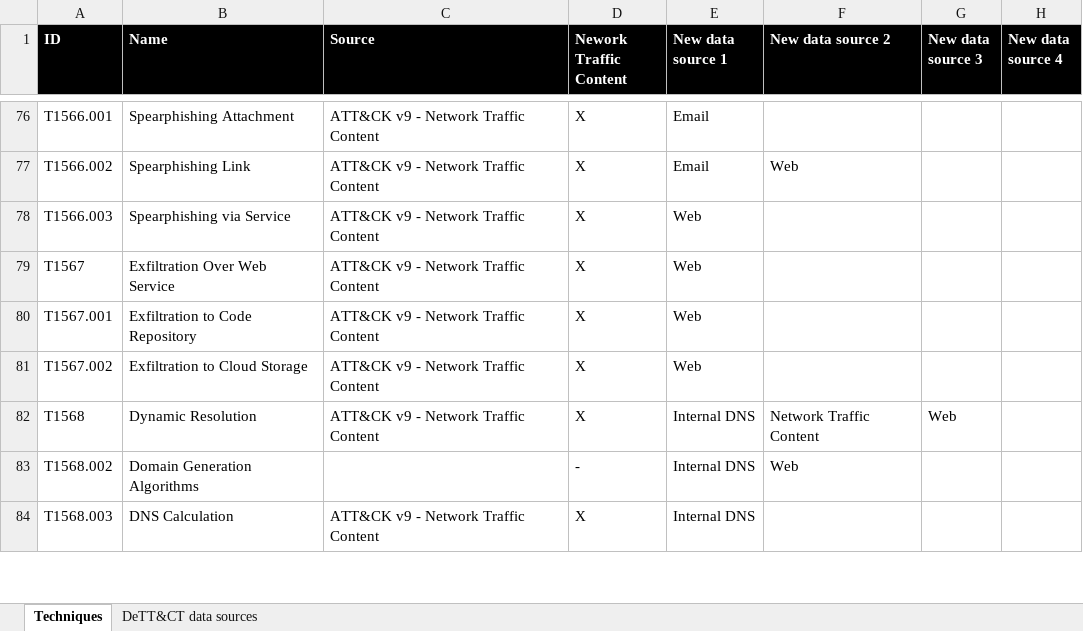
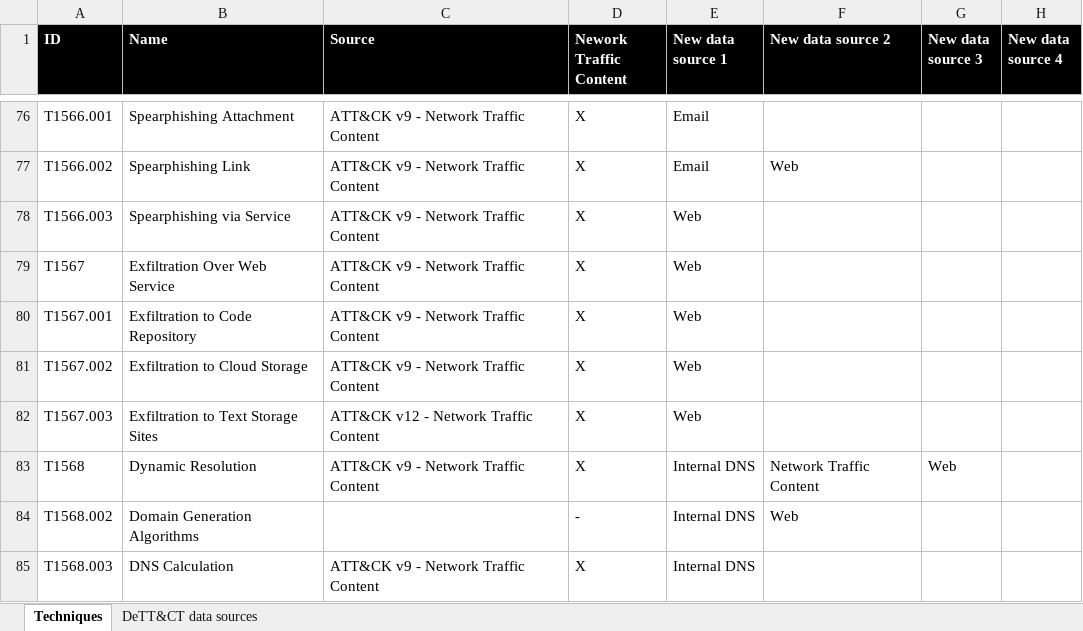
Before and after one commit to rabobank-cdc/DeTTECT, an Excel workbook: data/dettect_data_sources.xlsx, sheet Techniques, drawn as a sheet; only a part is shown, gaps mark what is left out; values as stored, in another font and other column widths than the file's, no borders; conditional formats not drawn; the diff names each change by its address in the sheet, - before the commit and + after, or states it on an @@ line.

Commit message:
New technique from ATT&CK v12 added for DeTT&CT data source

```diff
--- a/data/dettect_data_sources.xlsx (sheet Techniques)
+++ b/data/dettect_data_sources.xlsx (sheet Techniques)
+row 82: T1567.003 | Exfiltration to Text Storage Sites | ATT&CK v12 - Network Traffic Content | X | Web
```
